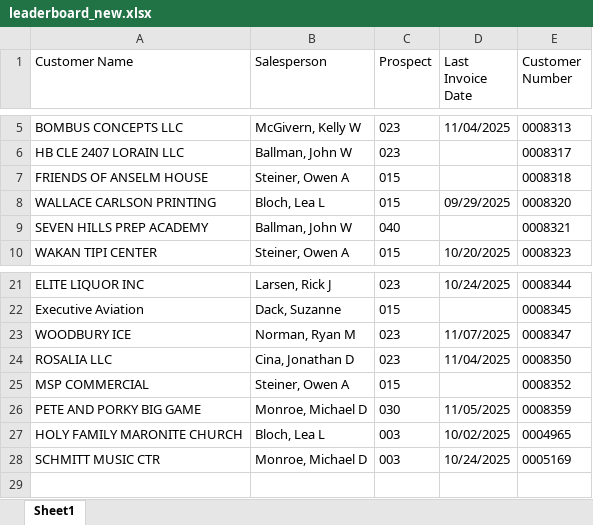
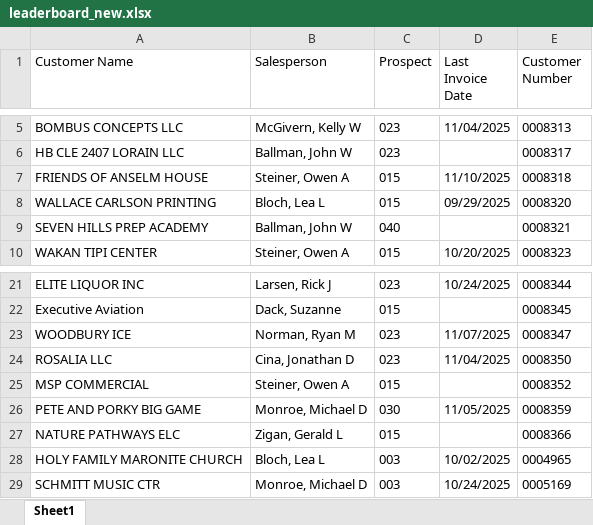
Before and after one commit to ifrisch/vpsales, an Excel workbook: leaderboard_new.xlsx, sheet Sheet1, drawn as a sheet; only a part is shown, gaps mark what is left out; values as stored, in another font and other column widths than the file's, no borders; the diff names each change by its address in the sheet, - before the commit and + after, or states it on an @@ line.

```diff
--- a/leaderboard_new.xlsx (sheet Sheet1)
+++ b/leaderboard_new.xlsx (sheet Sheet1)
-D7 (Last Invoice Date): (empty)
+D7 (Last Invoice Date): 11/10/2025
+row 27: NATURE PATHWAYS ELC | Zigan, Gerald L | 015 |  | 0008366
```
Also changed, not shown: 2 other files.
